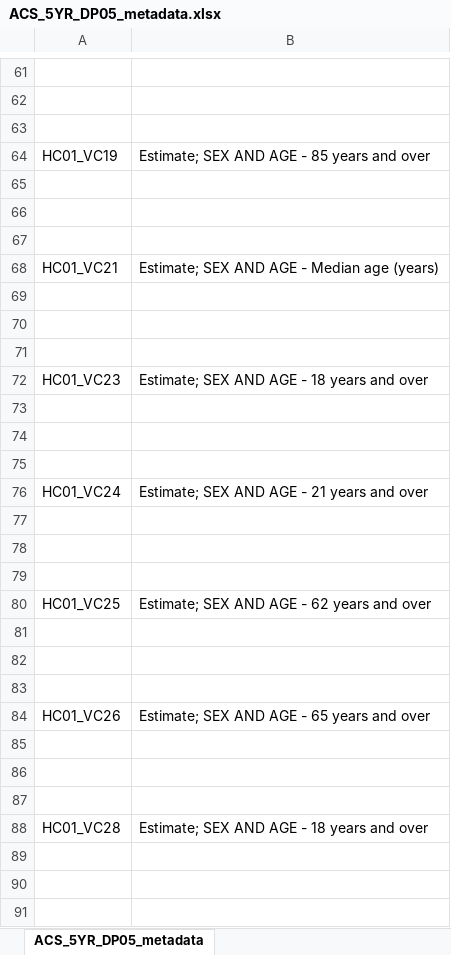
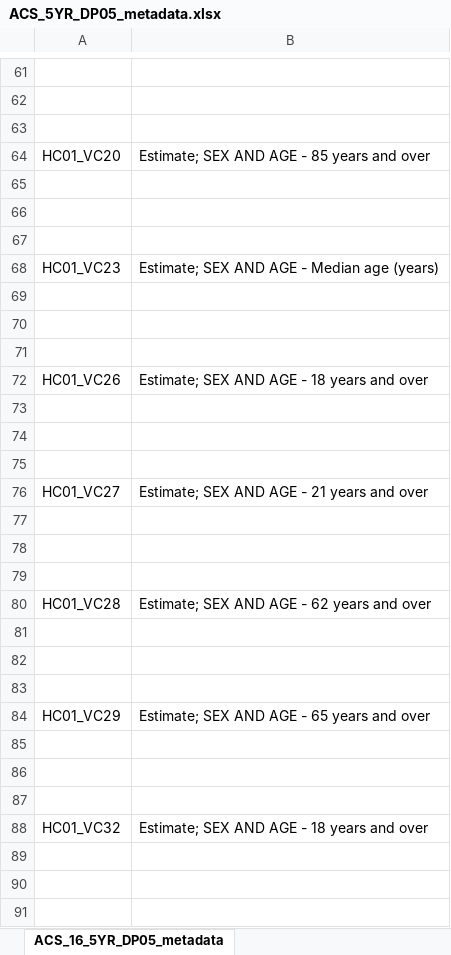
Before and after one commit to adussa3/Atlanta-Population-Estimate, an Excel workbook: data/ACS_5YR_DP05_metadata.xlsx, sheet ACS_16_5YR_DP05_metadata, drawn as a sheet; only a part is shown, gaps mark what is left out; values as stored, in another font and other column widths than the file's, no borders; the diff covers the shown part only; the diff names each change by its address in the sheet, - before the commit and + after, or states it on an @@ line.

```diff
--- a/data/ACS_5YR_DP05_metadata.xlsx (sheet ACS_16_5YR_DP05_metadata)
+++ b/data/ACS_5YR_DP05_metadata.xlsx (sheet ACS_16_5YR_DP05_metadata)
-sheet tab: ACS_5YR_DP05_metadata
+sheet tab: ACS_16_5YR_DP05_metadata
-A64: HC01_VC19
+A64: HC01_VC20
-A68: HC01_VC21
+A68: HC01_VC23
-A72: HC01_VC23
+A72: HC01_VC26
-A76: HC01_VC24
+A76: HC01_VC27
-A80: HC01_VC25
+A80: HC01_VC28
-A84: HC01_VC26
+A84: HC01_VC29
-A88: HC01_VC28
+A88: HC01_VC32
```
Also changed, not shown: 31 added rows, 19 removed rows and 62 edited cells elsewhere in this sheet, 3 other files.
